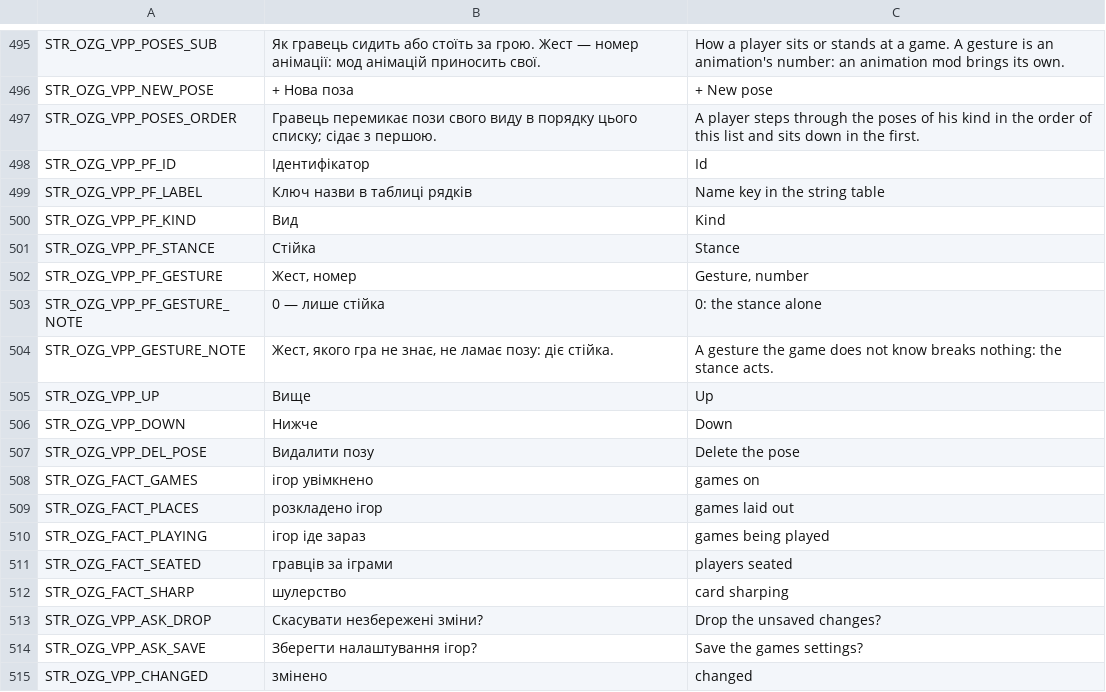
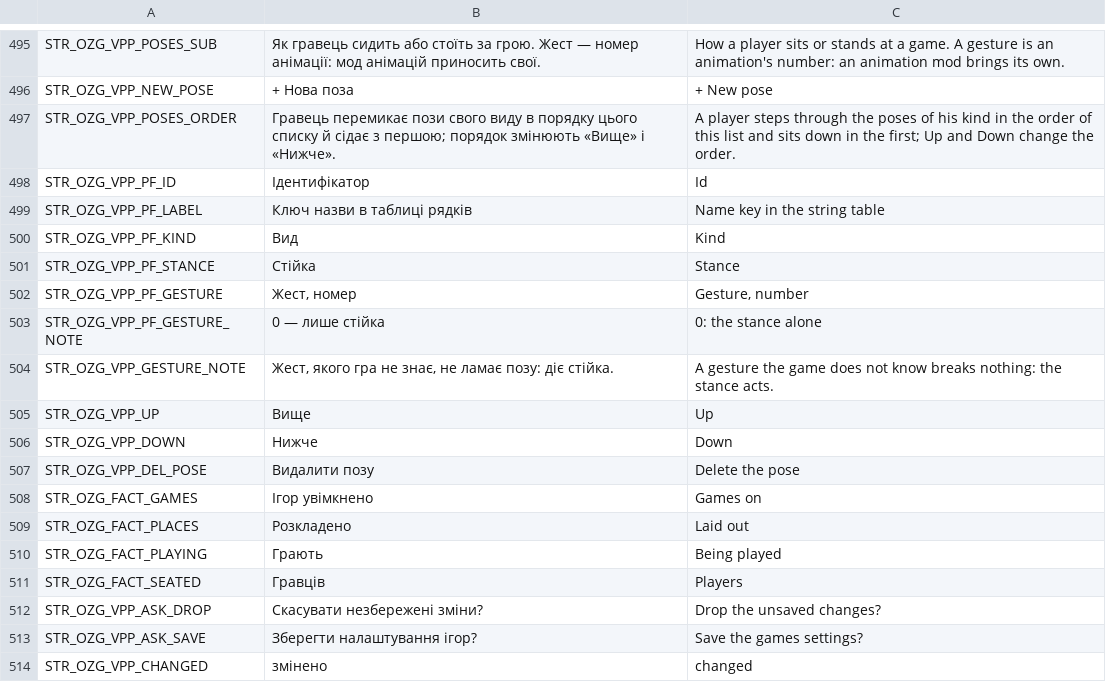
Before and after one commit to OpenZone-DayZ/openzone-games, a CSV file: OpenZone_Games/strings.csv, drawn as a sheet; only a part is shown, gaps mark what is left out.

```diff
--- a/OpenZone_Games/strings.csv
+++ b/OpenZone_Games/strings.csv
@@ -496,3 +496,3 @@ STR_OZG_VPP_POSES_SUB,Як гравець сидить або стоїть за
 STR_OZG_VPP_NEW_POSE,+ Нова поза,+ New pose
-STR_OZG_VPP_POSES_ORDER,Гравець перемикає пози свого виду в порядку цього списку; сідає з першою.,A player steps through the poses of his kind in the order of this list and sits down in the first.
+STR_OZG_VPP_POSES_ORDER,Гравець перемикає пози свого виду в порядку цього списку й сідає з першою; порядок змінюють «Вище» і «Нижче».,A player steps through the poses of his kind in the order of this list and sits down in the first; Up and Down change the order.
 STR_OZG_VPP_PF_ID,Iдентифікатор,Id
@@ -507,7 +507,6 @@ STR_OZG_VPP_DOWN,Нижче,Down
 STR_OZG_VPP_DEL_POSE,Видалити позу,Delete the pose
-STR_OZG_FACT_GAMES,ігор увімкнено,games on
-STR_OZG_FACT_PLACES,розкладено ігор,games laid out
-STR_OZG_FACT_PLAYING,ігор іде зараз,games being played
-STR_OZG_FACT_SEATED,гравців за іграми,players seated
-STR_OZG_FACT_SHARP,шулерство,card sharping
+STR_OZG_FACT_GAMES,Iгор увімкнено,Games on
+STR_OZG_FACT_PLACES,Розкладено,Laid out
+STR_OZG_FACT_PLAYING,Грають,Being played
+STR_OZG_FACT_SEATED,Гравців,Players
 STR_OZG_VPP_ASK_DROP,Скасувати незбережені зміни?,Drop the unsaved changes?
```
Also changed, not shown: OpenZone_Games/stringtable.csv, 4 other files.
